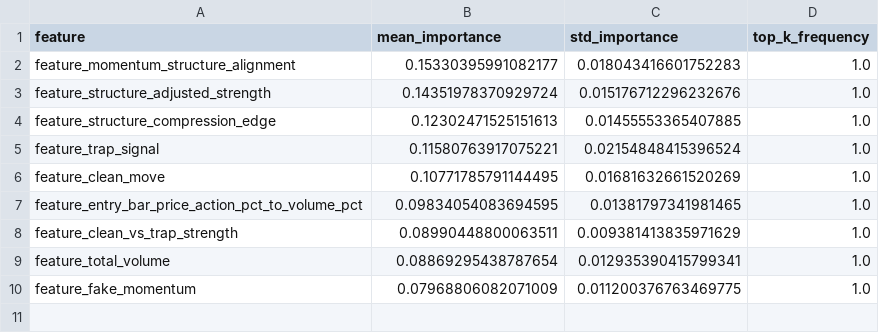
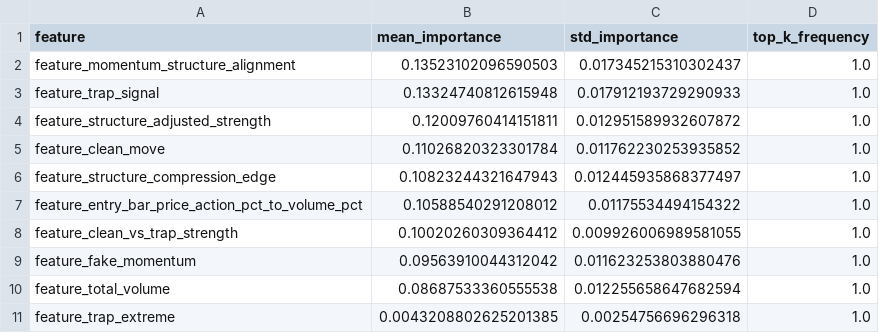
Before and after one commit to amir-trading-system/trading-system, a CSV file: model/training/cv_feature_report.csv, drawn as a sheet.

```diff
--- a/model/training/cv_feature_report.csv
+++ b/model/training/cv_feature_report.csv
@@ -1,10 +1,11 @@
 feature,mean_importance,std_importance,top_k_frequency
-feature_momentum_structure_alignment,0.15330395991082177,0.018043416601752283,1.0
-feature_structure_adjusted_strength,0.14351978370929724,0.015176712296232676,1.0
-feature_structure_compression_edge,0.12302471525151613,0.01455553365407885,1.0
-feature_trap_signal,0.11580763917075221,0.02154848415396524,1.0
-feature_clean_move,0.10771785791144495,0.01681632661520269,1.0
-feature_entry_bar_price_action_pct_to_volume_pct,0.09834054083694595,0.01381797341981465,1.0
-feature_clean_vs_trap_strength,0.08990448800063511,0.009381413835971629,1.0
-feature_total_volume,0.08869295438787654,0.012935390415799341,1.0
-feature_fake_momentum,0.07968806082071009,0.011200376763469775,1.0
+feature_momentum_structure_alignment,0.13523102096590503,0.017345215310302437,1.0
+feature_trap_signal,0.13324740812615948,0.017912193729290933,1.0
+feature_structure_adjusted_strength,0.12009760414151811,0.012951589932607872,1.0
+feature_clean_move,0.11026820323301784,0.011762230253935852,1.0
+feature_structure_compression_edge,0.10823244321647943,0.012445935868377497,1.0
+feature_entry_bar_price_action_pct_to_volume_pct,0.10588540291208012,0.01175534494154322,1.0
+feature_clean_vs_trap_strength,0.10020260309364412,0.009926006989581055,1.0
+feature_fake_momentum,0.09563910044312042,0.011623253803880476,1.0
+feature_total_volume,0.08687533360555538,0.012255658647682594,1.0
+feature_trap_extreme,0.0043208802625201385,0.00254756696296318,1.0
```
Also changed, not shown: model/training/false_positive_results.csv, model/training/false_positive_results_scored.csv, 17 other files.
